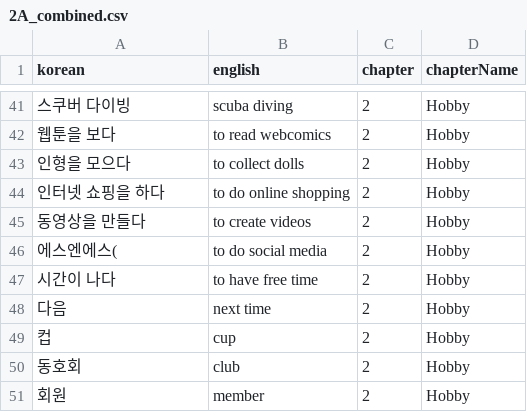
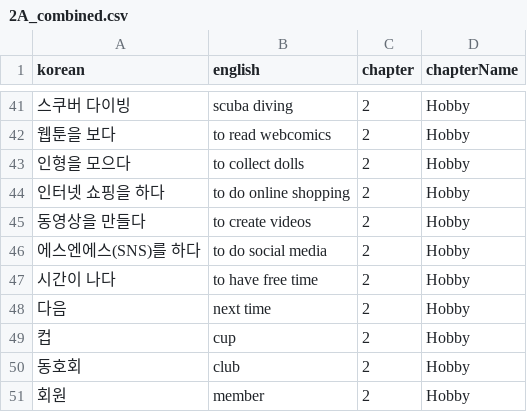
Before and after one commit to idomoz/korean-flashcards, a CSV file: src/data/2A_combined.csv, drawn as a sheet; only a part is shown, gaps mark what is left out.

Commit message:
Update 2A_combined.csv

```diff
--- a/src/data/2A_combined.csv
+++ b/src/data/2A_combined.csv
@@ -45,3 +45,3 @@ korean,english,chapter,chapterName
 동영상을 만들다,to create videos,2,Hobby
-에스엔에스(,to do social media,2,Hobby
+에스엔에스(SNS)를 하다,to do social media,2,Hobby
 시간이 나다,to have free time,2,Hobby
```
